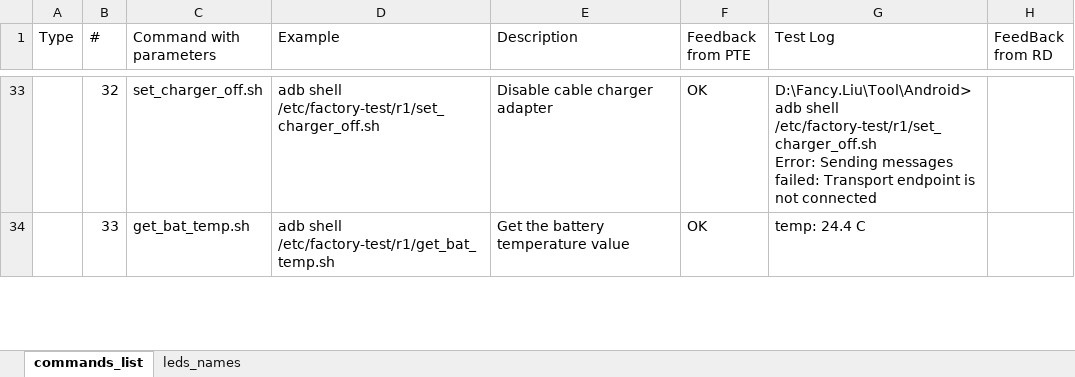
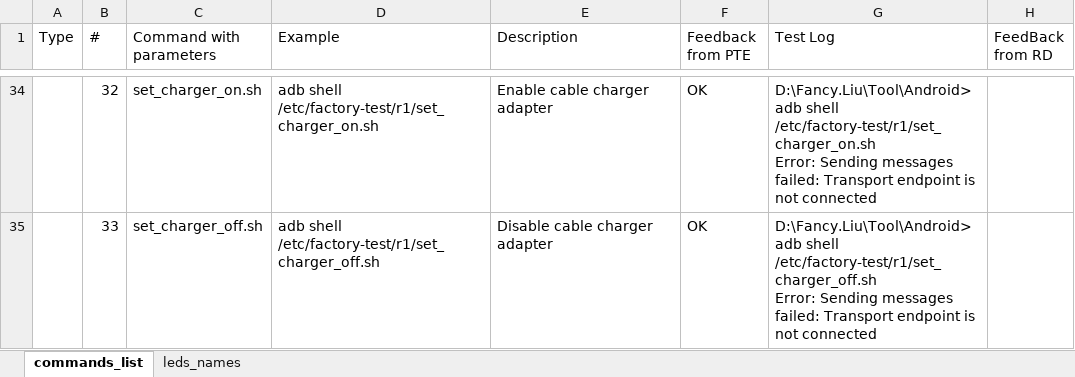
Before and after one commit to tymphany/factory-test, an Excel workbook: R1_test_command_list_V2.0_for_2.1.11.xlsx, sheet commands_list, drawn as a sheet; only a part is shown, gaps mark what is left out; values as stored, in another font and other column widths than the file's, no cell formats; addresses are those after the commit; ↵ is a line break in a cell; the diff covers the shown part only; the diff names each change by its address in the sheet, - before the commit and + after, or states it on an @@ line.

Commit message:
Update command list to 2.0 for 2.1.11 new dut version, after tested by Jerry

```diff
--- a/R1_test_command_list_V2.0_for_2.1.11.xlsx (sheet commands_list)
+++ b/R1_test_command_list_V2.0_for_2.1.11.xlsx (sheet commands_list)
-C34 (Command with parameters): set_charger_off.sh
+C34 (Command with parameters): set_charger_on.sh
-D34 (Example): adb shell /etc/factory-test/r1/set_charger_off.sh
+D34 (Example): adb shell /etc/factory-test/r1/set_charger_on.sh
-E34 (Description): Disable cable charger adapter
+E34 (Description): Enable cable charger adapter
-G34 (Test Log): D:\Fancy.Liu\Tool\Android>adb shell /etc/factory-test/r1/set_charger_off.sh ↵ Error: Sending…
+G34 (Test Log): D:\Fancy.Liu\Tool\Android>adb shell /etc/factory-test/r1/set_charger_on.sh ↵ Error: Sending…
-C35 (Command with parameters): get_bat_temp.sh
+C35 (Command with parameters): set_charger_off.sh
-D35 (Example): adb shell /etc/factory-test/r1/get_bat_temp.sh
+D35 (Example): adb shell /etc/factory-test/r1/set_charger_off.sh
-E35 (Description): Get the battery temperature value
+E35 (Description): Disable cable charger adapter
-G35 (Test Log): temp: 24.4 C
+G35 (Test Log): D:\Fancy.Liu\Tool\Android>adb shell /etc/factory-test/r1/set_charger_off.sh ↵ Error: Sending messages failed: Transport endpoint is not connected
```
Also changed, not shown: 2 added rows, 1 removed row and 100 edited cells elsewhere in this sheet, cell formats, 1 other file.
